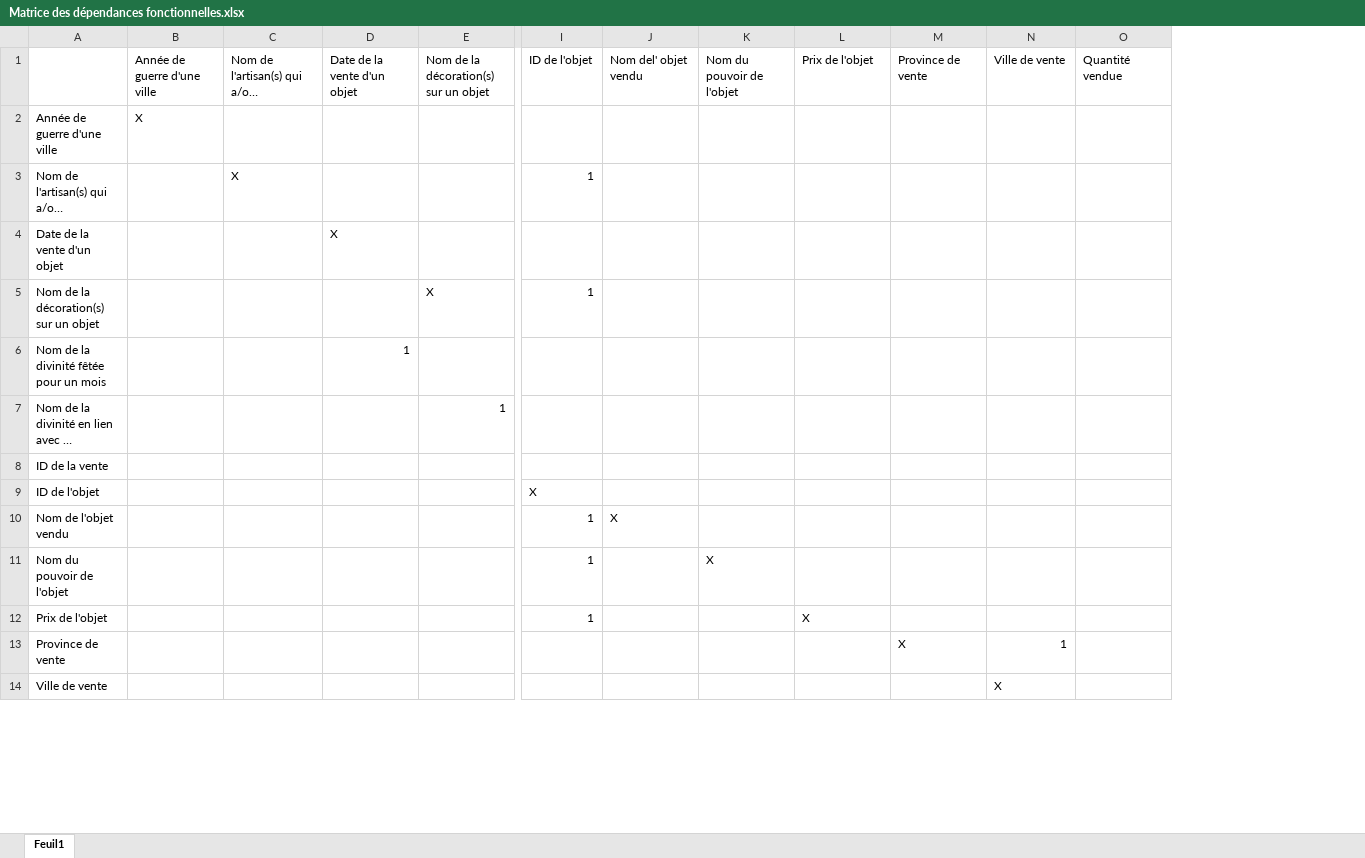
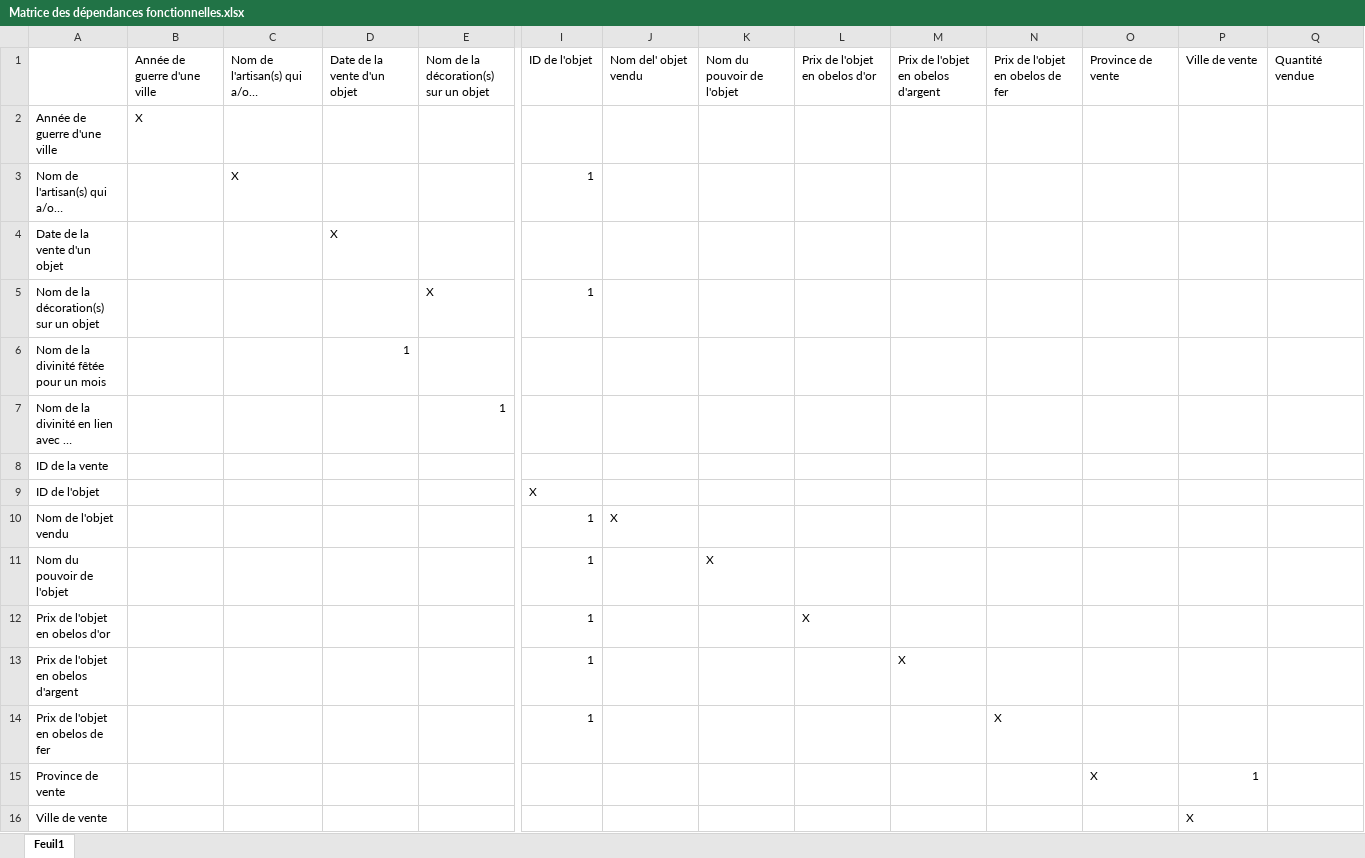
Before and after one commit to RubisetCie/Projet-Modelisation, an Excel workbook: Merise/Matrice des dépendances fonctionnelles.xlsx, sheet Feuil1, drawn as a sheet; only a part is shown, gaps mark what is left out; long unchanged cells end in …; values as stored, in another font and other column widths than the file's, no borders; rows hold the shown columns only; the diff names each change by its address in the sheet, - before the commit and + after, or states it on an @@ line.

Commit message:
Mise à jour de la matrice

```diff
--- a/Merise/Matrice des dépendances fonctionnelles.xlsx (sheet Feuil1)
+++ b/Merise/Matrice des dépendances fonctionnelles.xlsx (sheet Feuil1)
+column M, row 1: Prix de l'objet en obelos d'argent
+column N, row 1: Prix de l'objet en obelos de fer
-L1: Prix de l'objet
+L1: Prix de l'objet en obelos d'or
-A12: Prix de l'objet
+A12: Prix de l'objet en obelos d'or
+row 13: Prix de l'objet en obelos d'argent |  |  |  |  | 1 |  |  |  | X
+row 14: Prix de l'objet en obelos de fer |  |  |  |  | 1 |  |  |  |  | X
```
Also changed, not shown: 2 other files.
